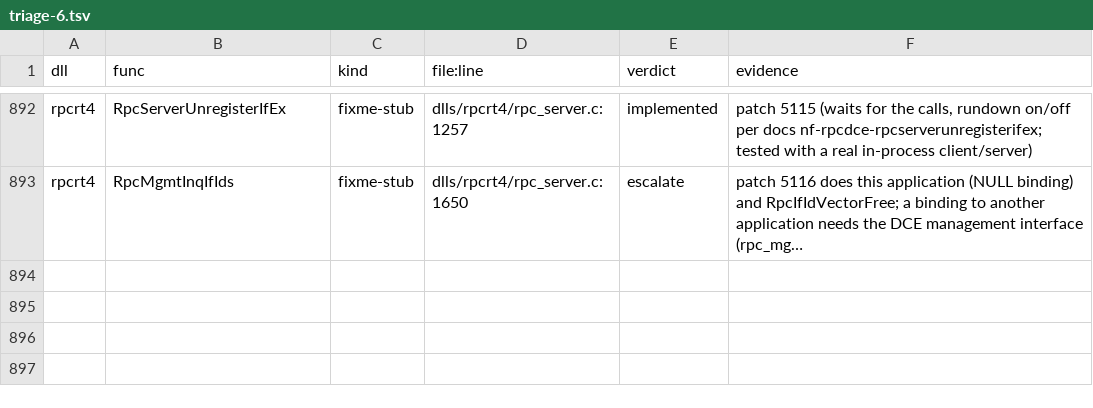
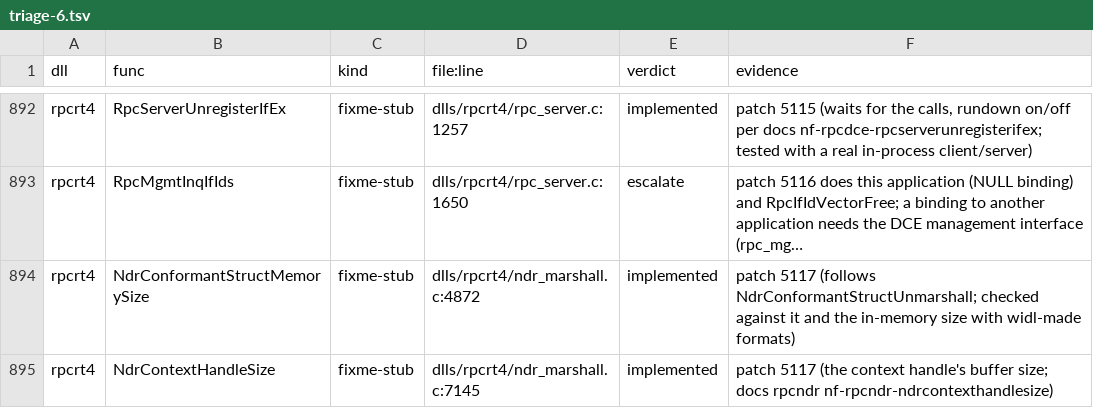
Before and after one commit to Stained-Glass-OS/wine-sg, a TSV file: docs/stubs/triage-6.tsv, drawn as a sheet; only a part is shown, gaps mark what is left out; long unchanged cells end in …; the diff names each change by its address in the sheet, - before the commit and + after, or states it on an @@ line.

```diff
--- a/docs/stubs/triage-6.tsv
+++ b/docs/stubs/triage-6.tsv
+row 894: rpcrt4 | NdrConformantStructMemorySize | fixme-stub | dlls/rpcrt4/ndr_marshall.c:4872 | implemented | patch 5117 (follows NdrConformantStructUnmarshall; checked against it and the in-memory size with widl-made formats)
+row 895: rpcrt4 | NdrContextHandleSize | fixme-stub | dlls/rpcrt4/ndr_marshall.c:7145 | implemented | patch 5117 (the context handle's buffer size; docs rpcndr nf-rpcndr-ndrcontexthandlesize)
```
Also changed, not shown: 6 other files.
